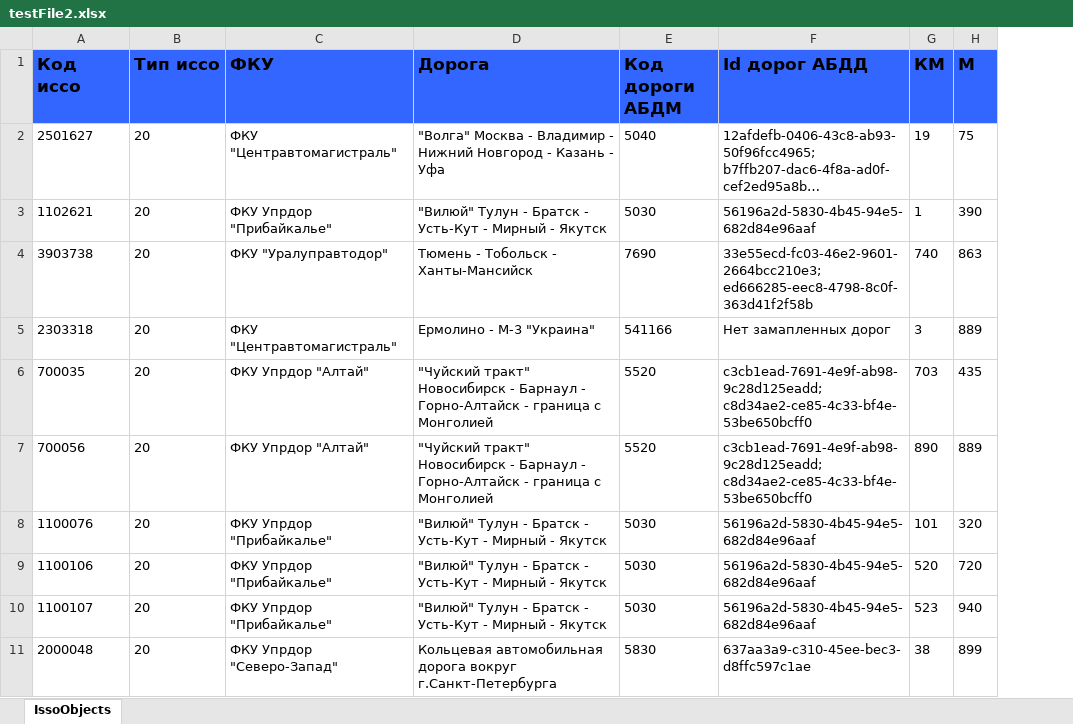
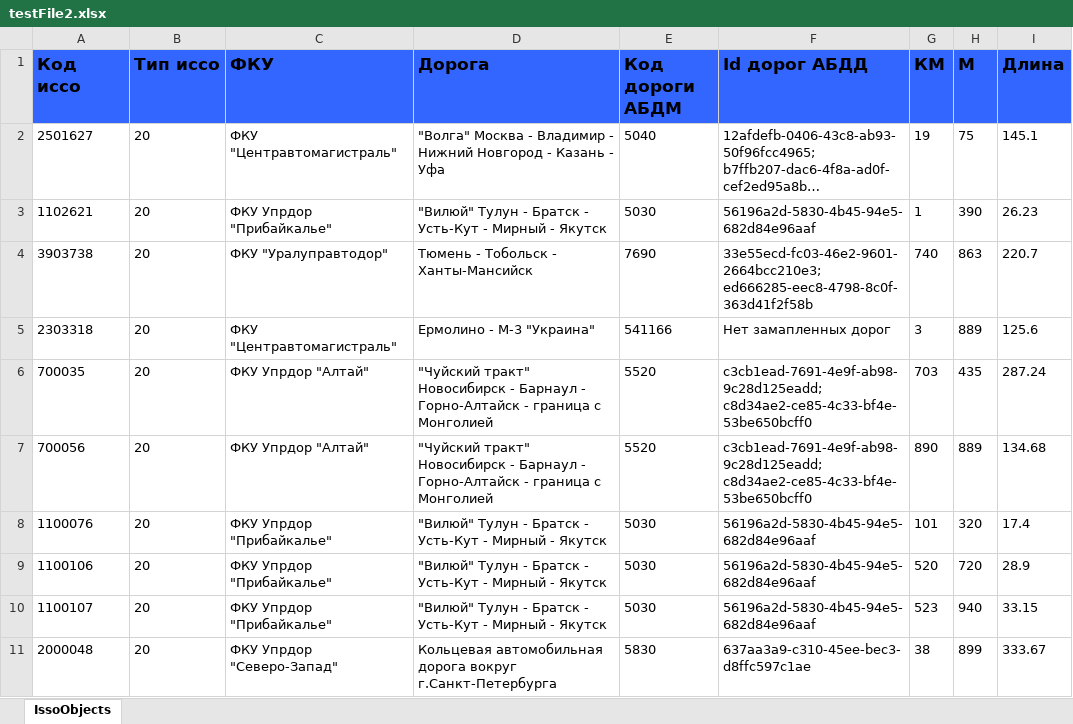
Before and after one commit to Alaiv95/abdmisso, an Excel workbook: testFile2.xlsx, sheet IssoObjects, drawn as a sheet; only a part is shown; long unchanged cells end in …; values as stored, in another font and other column widths than the file's, no borders; the diff names each change by its address in the sheet, - before the commit and + after, or states it on an @@ line.

```diff
--- a/testFile2.xlsx (sheet IssoObjects)
+++ b/testFile2.xlsx (sheet IssoObjects)
+column I (Длина), rows 2-11: 145.1 | 26.23 | 220.7 | 125.6 | 287.24 | 134.68 | 17.4 | 28.9 | 33.15 | 333.67
```
Also changed, not shown: issoDataResultFull.xlsx, 10 other files.
